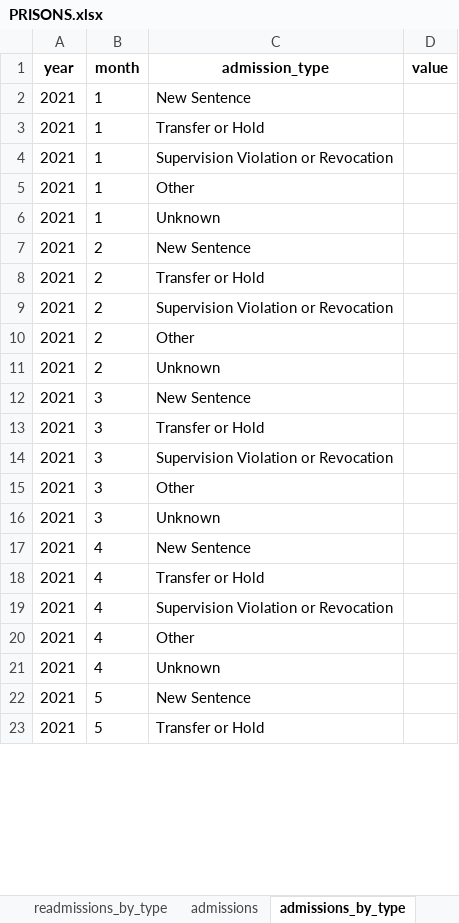
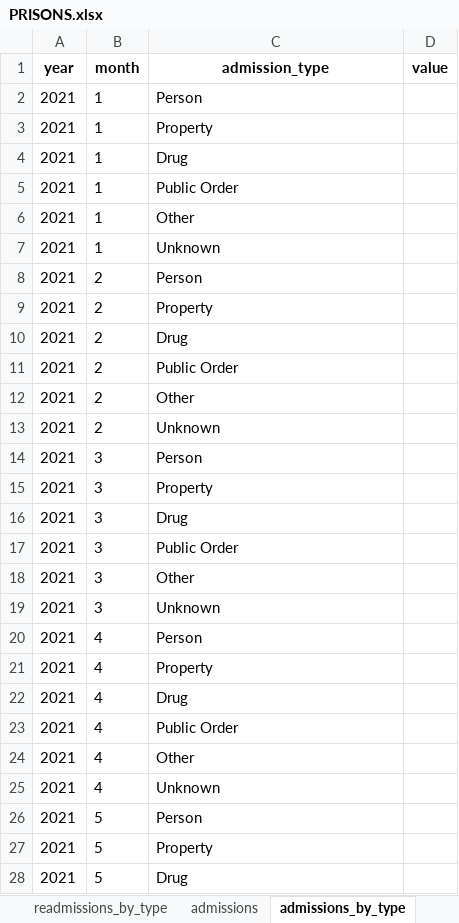
Before and after one commit to Recidiviz/justice-counts, an Excel workbook: publisher/public/assets/PRISONS.xlsx, sheet admissions_by_type, drawn as a sheet; only a part is shown; values as stored, in another font and other column widths than the file's, no borders; addresses are those after the commit; the diff covers the shown part only; the diff names each change by its address in the sheet, - before the commit and + after, or states it on an @@ line.

```diff
--- a/publisher/public/assets/PRISONS.xlsx (sheet admissions_by_type)
+++ b/publisher/public/assets/PRISONS.xlsx (sheet admissions_by_type)
-C2 (admission_type): New Sentence
+C2 (admission_type): Person
-C3 (admission_type): Transfer or Hold
+C3 (admission_type): Property
+row 4: 2021 | 1 | Drug
-C5 (admission_type): Supervision Violation or Revocation
+C5 (admission_type): Public Order
-C8 (admission_type): New Sentence
+C8 (admission_type): Person
-C9 (admission_type): Transfer or Hold
+C9 (admission_type): Property
+row 10: 2021 | 2 | Drug
-C11 (admission_type): Supervision Violation or Revocation
+C11 (admission_type): Public Order
-C14 (admission_type): New Sentence
+C14 (admission_type): Person
-C15 (admission_type): Transfer or Hold
+C15 (admission_type): Property
+row 16: 2021 | 3 | Drug
-C17 (admission_type): Supervision Violation or Revocation
+C17 (admission_type): Public Order
-C20 (admission_type): New Sentence
+C20 (admission_type): Person
-C21 (admission_type): Transfer or Hold
+C21 (admission_type): Property
+row 22: 2021 | 4 | Drug
-C23 (admission_type): Supervision Violation or Revocation
+C23 (admission_type): Public Order
-C26 (admission_type): New Sentence
+C26 (admission_type): Person
-C27 (admission_type): Transfer or Hold
+C27 (admission_type): Property
+row 28: 2021 | 5 | Drug
```
Also changed, not shown: 19 added rows and 58 edited cells elsewhere in this sheet, sheet releases_by_type, sheet population_by_type, sheet readmissions_by_type, sheet total_staff_by_type.
